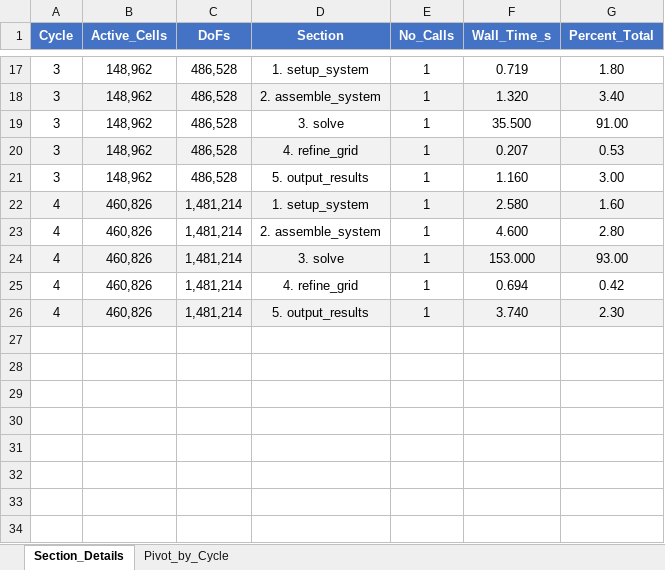
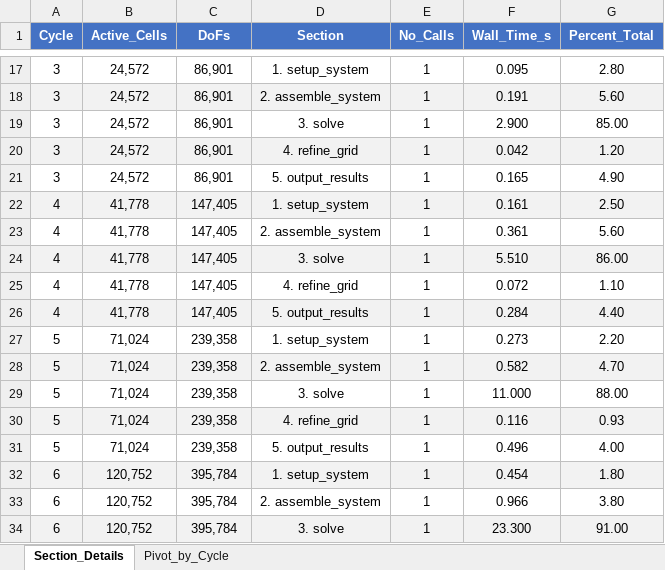
Before and after one commit to Ljjljju-hub/dealii_practical_project, an Excel workbook: soild_beam/dealii_code_v1/performance_analysis.xlsx, sheet Section_Details, drawn as a sheet; only a part is shown, gaps mark what is left out; values as stored, in another font and other column widths than the file's, no borders; the diff covers the shown part only; the diff names each change by its address in the sheet, - before the commit and + after, or states it on an @@ line.

```diff
--- a/soild_beam/dealii_code_v1/performance_analysis.xlsx (sheet Section_Details)
+++ b/soild_beam/dealii_code_v1/performance_analysis.xlsx (sheet Section_Details)
-B17:B21 (Active_Cells): 148,962
+B17:B21 (Active_Cells): 24,572
-C17:C21 (DoFs): 486,528
+C17:C21 (DoFs): 86,901
-F17 (Wall_Time_s): 0.719
+F17 (Wall_Time_s): 0.095
-G17 (Percent_Total): 1.80
+G17 (Percent_Total): 2.80
-F18 (Wall_Time_s): 1.320
+F18 (Wall_Time_s): 0.191
-G18 (Percent_Total): 3.40
+G18 (Percent_Total): 5.60
-F19 (Wall_Time_s): 35.500
+F19 (Wall_Time_s): 2.900
-G19 (Percent_Total): 91.00
+G19 (Percent_Total): 85.00
-F20 (Wall_Time_s): 0.207
+F20 (Wall_Time_s): 0.042
-G20 (Percent_Total): 0.53
+G20 (Percent_Total): 1.20
-F21 (Wall_Time_s): 1.160
+F21 (Wall_Time_s): 0.165
-G21 (Percent_Total): 3.00
+G21 (Percent_Total): 4.90
-B22:B26 (Active_Cells): 460,826
+B22:B26 (Active_Cells): 41,778
-C22:C26 (DoFs): 1,481,214
+C22:C26 (DoFs): 147,405
-F22 (Wall_Time_s): 2.580
+F22 (Wall_Time_s): 0.161
-G22 (Percent_Total): 1.60
+G22 (Percent_Total): 2.50
-F23 (Wall_Time_s): 4.600
+F23 (Wall_Time_s): 0.361
-G23 (Percent_Total): 2.80
+G23 (Percent_Total): 5.60
-F24 (Wall_Time_s): 153.000
+F24 (Wall_Time_s): 5.510
-G24 (Percent_Total): 93.00
+G24 (Percent_Total): 86.00
-F25 (Wall_Time_s): 0.694
+F25 (Wall_Time_s): 0.072
-G25 (Percent_Total): 0.42
+G25 (Percent_Total): 1.10
-F26 (Wall_Time_s): 3.740
+F26 (Wall_Time_s): 0.284
-G26 (Percent_Total): 2.30
+G26 (Percent_Total): 4.40
+row 27: 5 | 71,024 | 239,358 | 1. setup_system | 1 | 0.273 | 2.20
+row 28: 5 | 71,024 | 239,358 | 2. assemble_system | 1 | 0.582 | 4.70
+row 29: 5 | 71,024 | 239,358 | 3. solve | 1 | 11.000 | 88.00
+row 30: 5 | 71,024 | 239,358 | 4. refine_grid | 1 | 0.116 | 0.93
+row 31: 5 | 71,024 | 239,358 | 5. output_results | 1 | 0.496 | 4.00
+row 32: 6 | 120,752 | 395,784 | 1. setup_system | 1 | 0.454 | 1.80
+row 33: 6 | 120,752 | 395,784 | 2. assemble_system | 1 | 0.966 | 3.80
+row 34: 6 | 120,752 | 395,784 | 3. solve | 1 | 23.300 | 91.00
```
Also changed, not shown: 17 added rows and 48 edited cells elsewhere in this sheet, sheet Pivot_by_Cycle, 12 other files.
